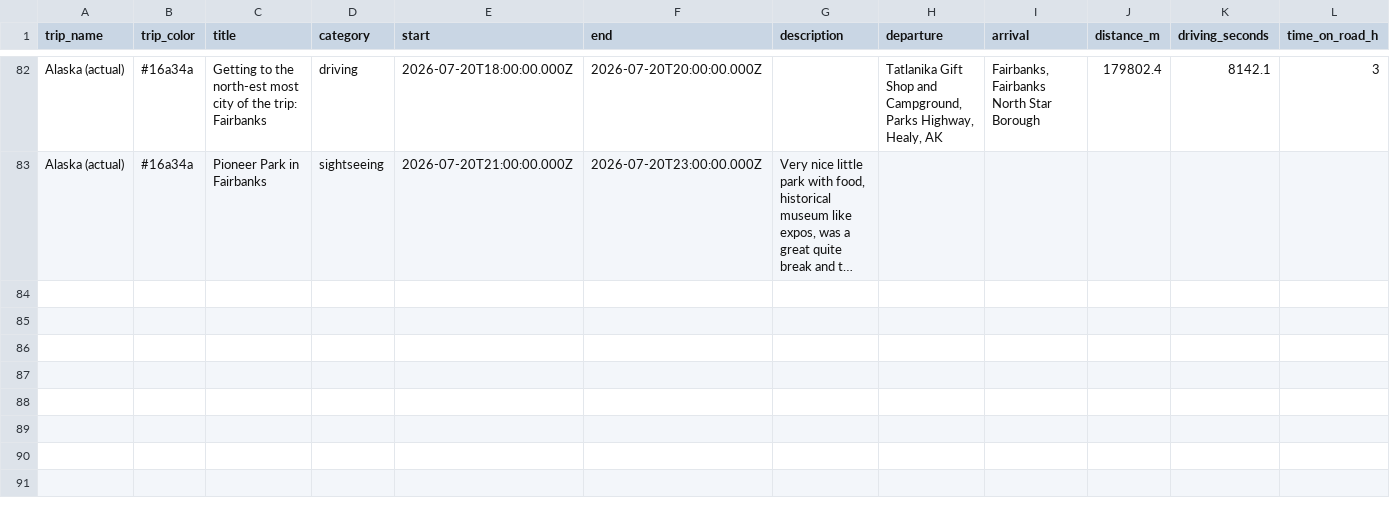
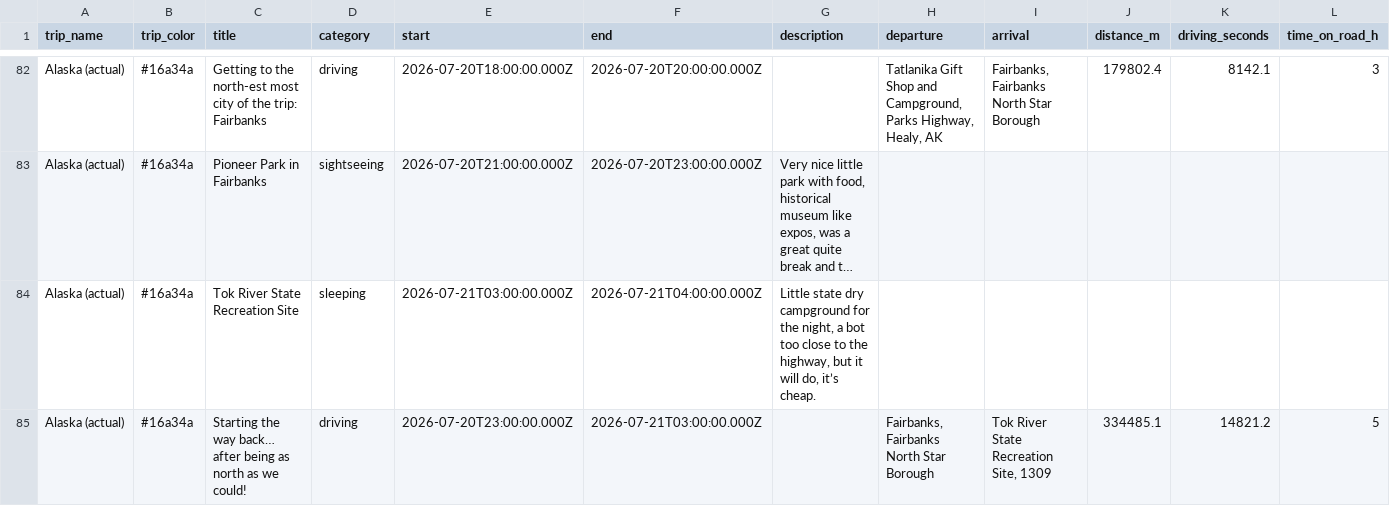
Before and after one commit to aponsin/roadtrip-planner, a CSV file: data/Alaska_actual.csv, drawn as a sheet; only a part is shown, gaps mark what is left out; long unchanged cells end in …; rows hold the shown columns only; the diff names each change by its address in the sheet, - before the commit and + after, or states it on an @@ line.

Commit message:
Update trip: Alaska (actual) [ee3334a8]

```diff
--- a/data/Alaska_actual.csv
+++ b/data/Alaska_actual.csv
+row 84: Alaska (actual) | #16a34a | Tok River State Recreation Site | sleeping | 2026-07-21T03:00:00.000Z | 2026-07-21T04:00:00.000Z | Little state dry campground for the night, a bot too close to the highway, but it will do, it’s cheap.
+row 85: Alaska (actual) | #16a34a | Starting the way back… after being as north as we could! | driving | 2026-07-20T23:00:00.000Z | 2026-07-21T03:00:00.000Z |  | Fairbanks, Fairbanks North Star Borough | Tok River State Recreation Site, 1309 | 334485.1 | 14821.2 | 5
```
